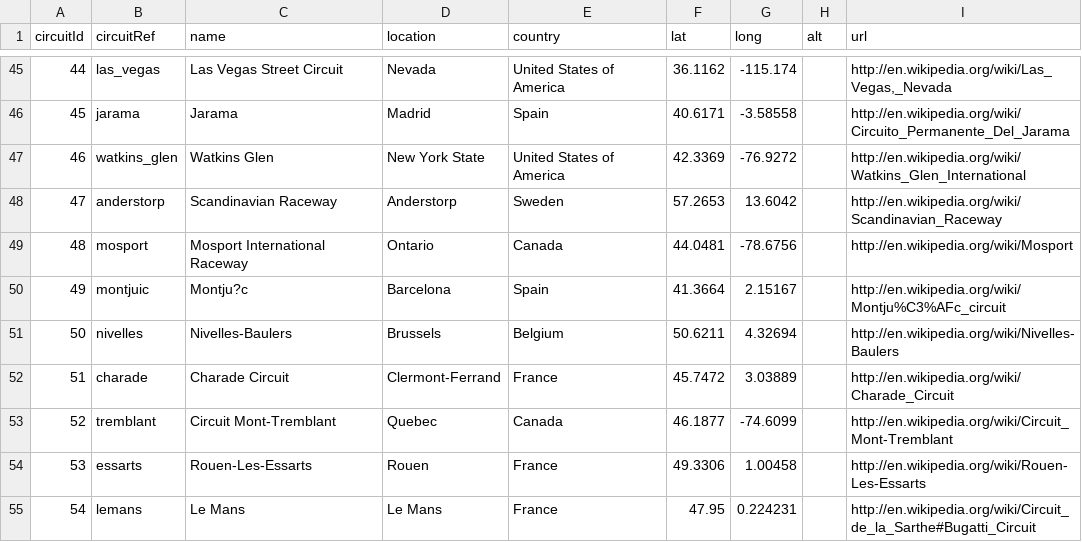
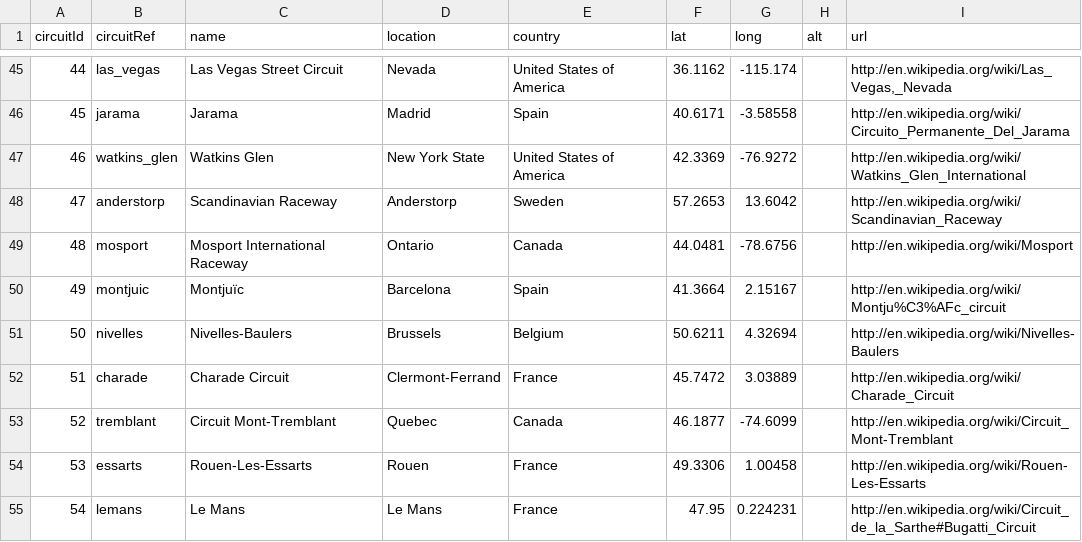
Before and after one commit to GianlucaCapozzi/VisualAnalyticsProject, a CSV file: formula-1-race-data/circuits.csv, drawn as a sheet; only a part is shown, gaps mark what is left out; the diff covers the shown part only.

```diff
--- a/formula-1-race-data/circuits.csv
+++ b/formula-1-race-data/circuits.csv
@@ -49,3 +49,3 @@ circuitId,circuitRef,name,location,country,lat,long,alt,url
 48,mosport,Mosport International Raceway,Ontario,Canada,44.0481,-78.6756,,http://en.wikipedia.org/wiki/Mosport
-49,montjuic,Montju?c,Barcelona,Spain,41.3664,2.15167,,http://en.wikipedia.org/wiki/Montju%C3%AFc_circuit
+49,montjuic,Montjuïc,Barcelona,Spain,41.3664,2.15167,,http://en.wikipedia.org/wiki/Montju%C3%AFc_circuit
 50,nivelles,Nivelles-Baulers,Brussels,Belgium,50.6211,4.32694,,http://en.wikipedia.org/wiki/Nivelles-Baulers
```
Also changed, not shown: 10 edited cells elsewhere in this file, 2 other files.
